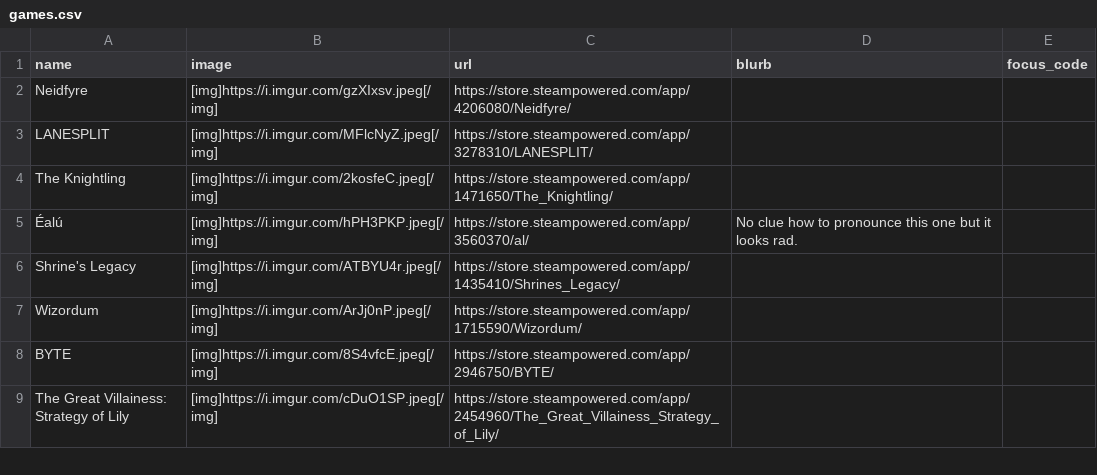
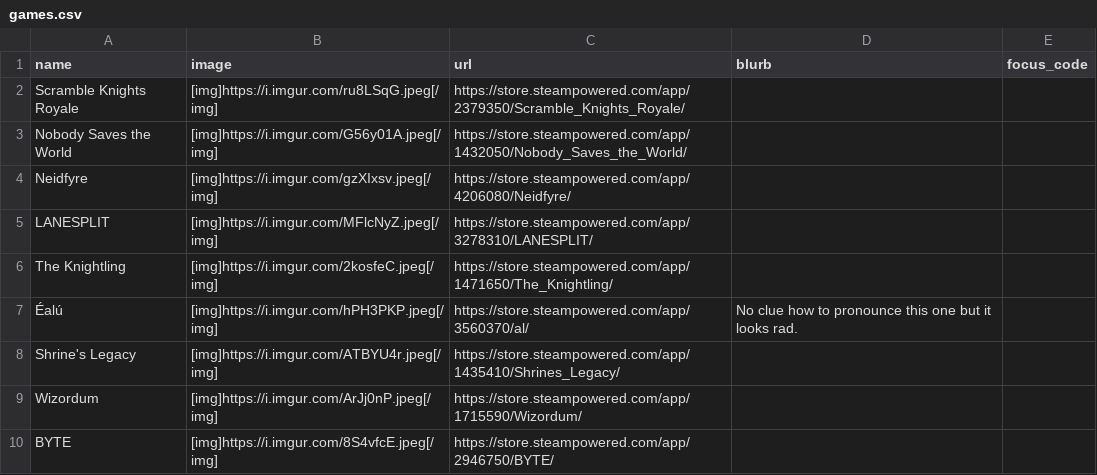
Before and after one commit to RaycatWhoDat/games-list, a CSV file: public/games.csv, drawn as a sheet; only a part is shown; the shorter side is filled out with more unchanged rows; the diff names each change by its address in the sheet, - before the commit and + after, or states it on an @@ line.

Commit message:
Add new games to games.csv
Added new games with their details to the CSV file.

```diff
--- a/public/games.csv
+++ b/public/games.csv
+row 2: Scramble Knights Royale | [img]https://i.imgur.com/ru8LSqG.jpeg[/img] | https://store.steampowered.com/app/2379350/Scramble_Knights_Royale/
+row 3: Nobody Saves the World | [img]https://i.imgur.com/G56y01A.jpeg[/img] | https://store.steampowered.com/app/1432050/Nobody_Saves_the_World/
```
